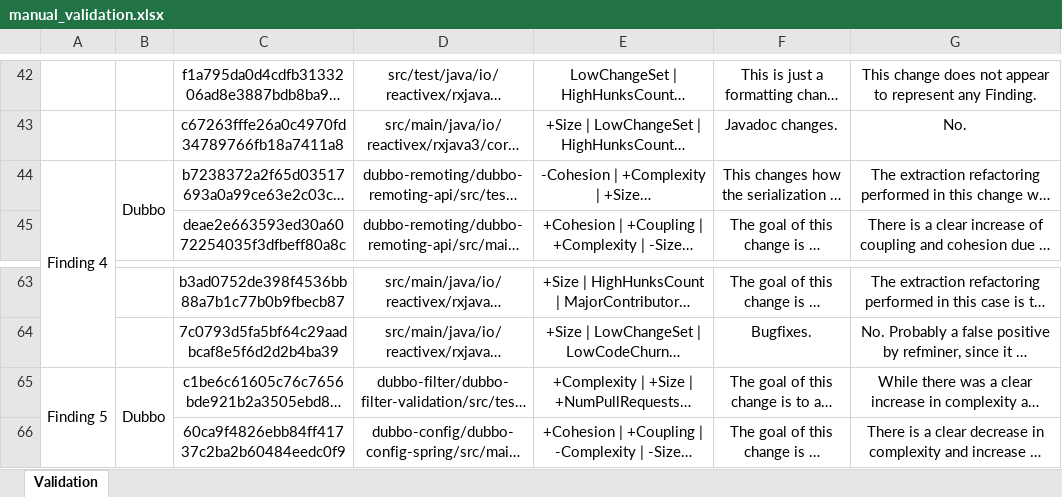
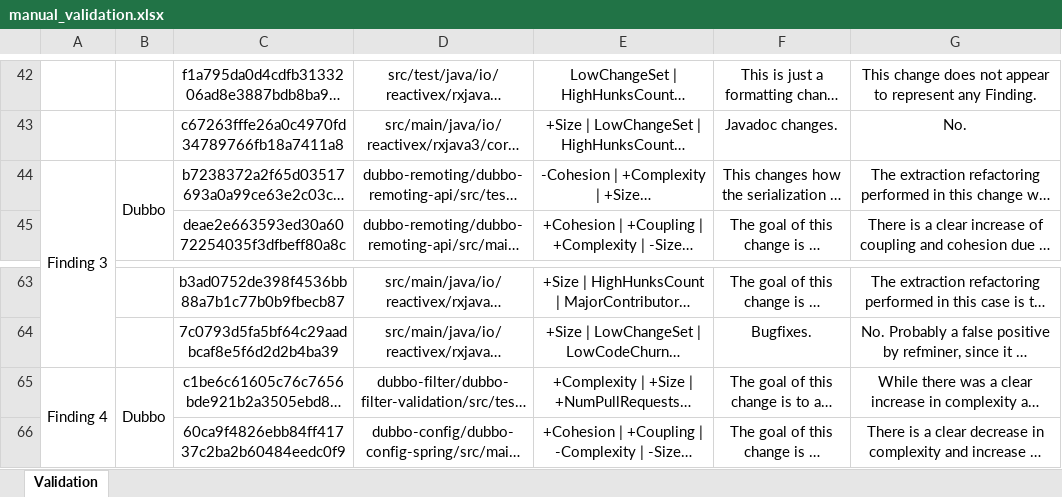
Before and after one commit to opus-research/decay_factors_replication, an Excel workbook: replication_package/manual_validation/manual_validation.xlsx, sheet Validation, drawn as a sheet; only a part is shown, gaps mark what is left out; long unchanged cells end in …; values as stored, in another font and other column widths than the file's, no borders; the diff names each change by its address in the sheet, - before the commit and + after, or states it on an @@ line.

Commit message:
Add saner paper replication package.

```diff
--- a/replication_package/manual_validation/manual_validation.xlsx (sheet Validation)
+++ b/replication_package/manual_validation/manual_validation.xlsx (sheet Validation)
-A44: Finding 4
+A44: Finding 3
-A65: Finding 5
+A65: Finding 4
```
Also changed, not shown: 9 other files.
